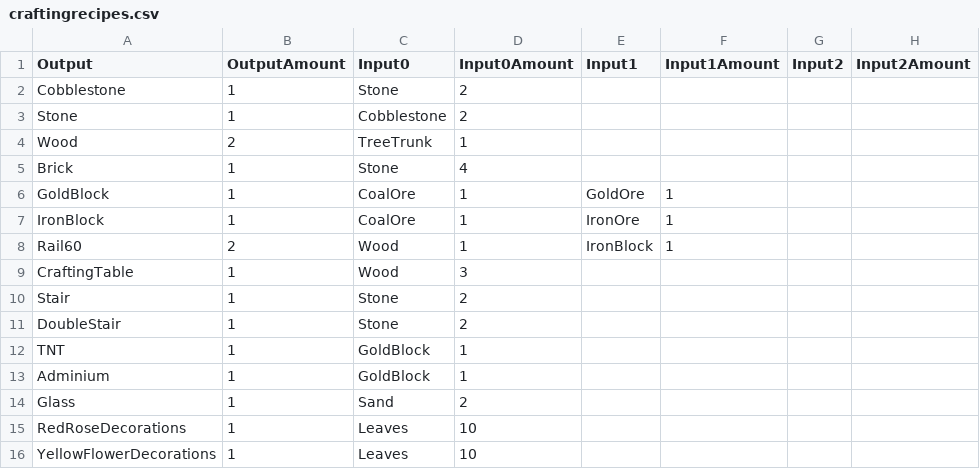
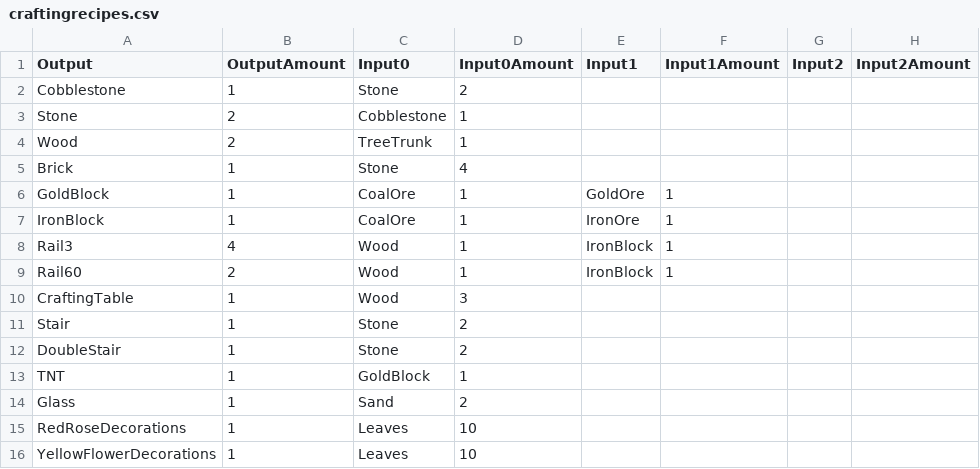
Before and after one commit to manicdigger/manicdigger, a CSV file: data/public/craftingrecipes.csv, drawn as a sheet; only a part is shown; the diff covers the shown part only.

```diff
--- a/data/public/craftingrecipes.csv
+++ b/data/public/craftingrecipes.csv
@@ -2,3 +2,3 @@
 "Cobblestone";1;"Stone";2;;;;
-"Stone";1;"Cobblestone";2;;;;
+"Stone";2;"Cobblestone";1;;;;
 "Wood";2;"TreeTrunk";1;;;;
@@ -7,2 +7,3 @@
 "IronBlock";1;"CoalOre";1;"IronOre";1;;
+"Rail3";4;"Wood";1;"IronBlock";1;;
 "Rail60";2;"Wood";1;"IronBlock";1;;
@@ -12,3 +13,2 @@
 "TNT";1;"GoldBlock";1;;;;
-"Adminium";1;"GoldBlock";1;;;;
 "Glass";1;"Sand";2;;;;
```
Also changed, not shown: 29 added rows elsewhere in this file, data/public/blocks.csv, 1 other file.
